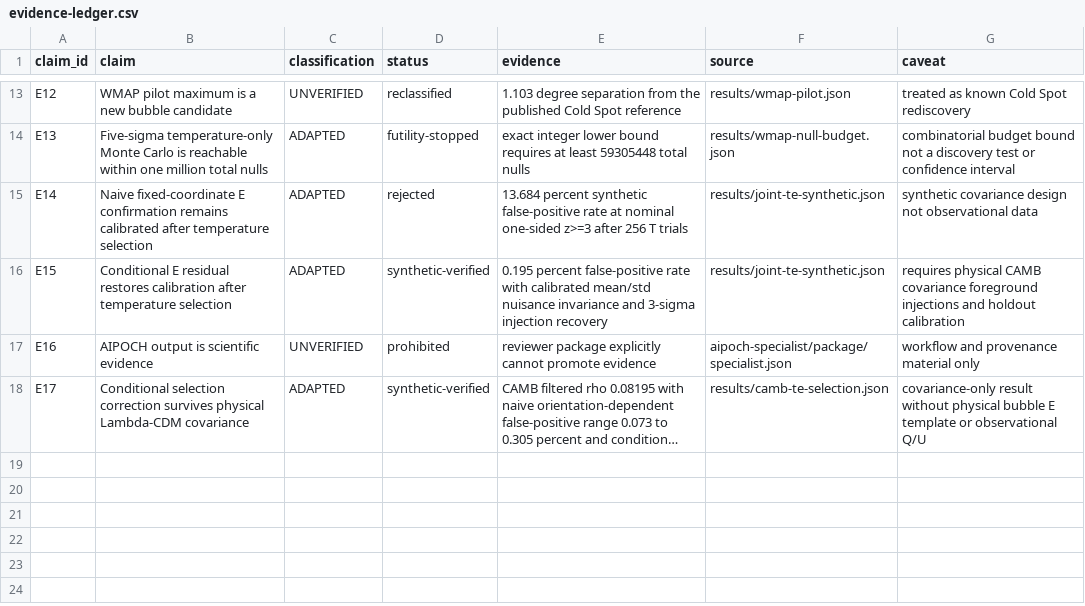
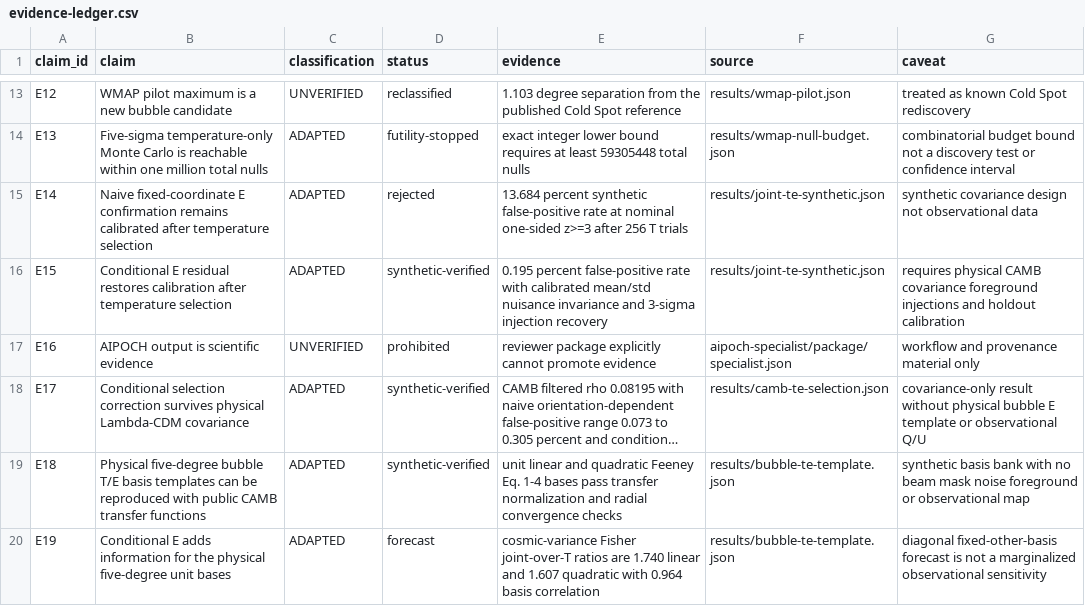
Before and after one commit to DKeken/multiverse-lab, a CSV file: research/evidence-ledger.csv, drawn as a sheet; only a part is shown, gaps mark what is left out; long unchanged cells end in …; the diff names each change by its address in the sheet, - before the commit and + after, or states it on an @@ line.

Commit message:
Add physical bubble T/E templates

```diff
--- a/research/evidence-ledger.csv
+++ b/research/evidence-ledger.csv
+row 19: E18 | Physical five-degree bubble T/E basis templates can be reproduced with public CAMB transfer functions | ADAPTED | synthetic-verified | unit linear and quadratic Feeney Eq. 1-4 bases pass transfer normalization and radial convergence checks | results/bubble-te-template.json | synthetic basis bank with no beam mask noise foreground or observational map
+row 20: E19 | Conditional E adds information for the physical five-degree unit bases | ADAPTED | forecast | cosmic-variance Fisher joint-over-T ratios are 1.740 linear and 1.607 quadratic with 0.964 basis correlation | results/bubble-te-template.json | diagonal fixed-other-basis forecast is not a marginalized observational sensitivity
```
Also changed, not shown: 8 other files.
